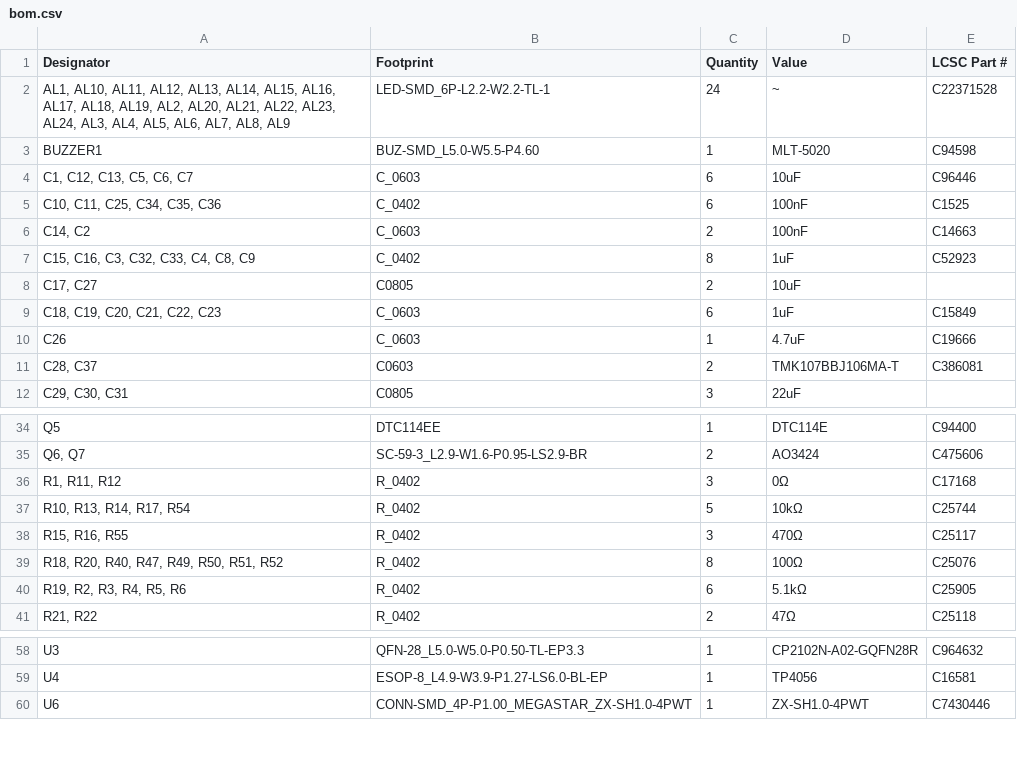
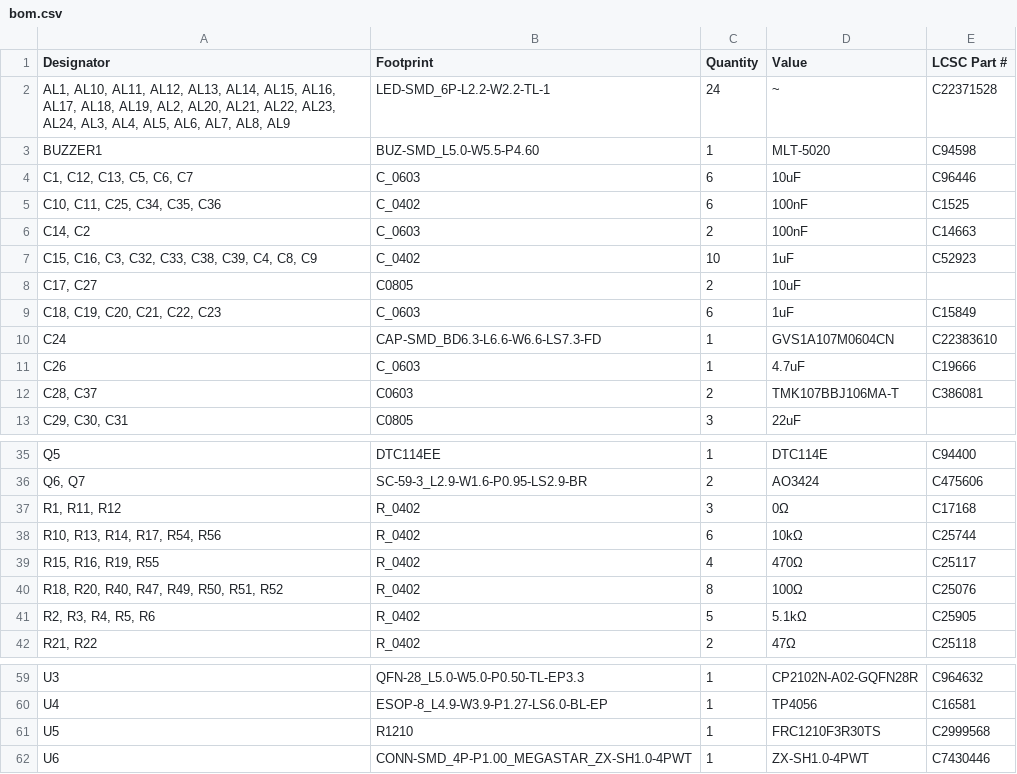
Before and after one commit to BYU-I-eBadge/e-badge, a CSV file: hardware v4.0/badge-esp32-s3/production/bom.csv, drawn as a sheet; only a part is shown, gaps mark what is left out.

```diff
--- a/hardware v4.0/badge-esp32-s3/production/bom.csv
+++ b/hardware v4.0/badge-esp32-s3/production/bom.csv
@@ -6,5 +6,6 @@ BUZZER1,BUZ-SMD_L5.0-W5.5-P4.60,1,MLT-5020,C94598
 "C14, C2",C_0603,2,100nF,C14663
-"C15, C16, C3, C32, C33, C4, C8, C9",C_0402,8,1uF,C52923
+"C15, C16, C3, C32, C33, C38, C39, C4, C8, C9",C_0402,10,1uF,C52923
 "C17, C27",C0805,2,10uF,
 "C18, C19, C20, C21, C22, C23",C_0603,6,1uF,C15849
+C24,CAP-SMD_BD6.3-L6.6-W6.6-LS7.3-FD,1,GVS1A107M0604CN,C22383610
 C26,C_0603,1,4.7uF,C19666
@@ -36,6 +37,6 @@ Q5,DTC114EE,1,DTC114E,C94400
 "R1, R11, R12",R_0402,3,0Ω,C17168
-"R10, R13, R14, R17, R54",R_0402,5,10kΩ,C25744
-"R15, R16, R55",R_0402,3,470Ω,C25117
+"R10, R13, R14, R17, R54, R56",R_0402,6,10kΩ,C25744
+"R15, R16, R19, R55",R_0402,4,470Ω,C25117
 "R18, R20, R40, R47, R49, R50, R51, R52",R_0402,8,100Ω,C25076
-"R19, R2, R3, R4, R5, R6",R_0402,6,5.1kΩ,C25905
+"R2, R3, R4, R5, R6",R_0402,5,5.1kΩ,C25905
 "R21, R22",R_0402,2,47Ω,C25118
@@ -59,2 +60,3 @@ U3,QFN-28_L5.0-W5.0-P0.50-TL-EP3.3,1,CP2102N-A02-GQFN28R,C964632
 U4,ESOP-8_L4.9-W3.9-P1.27-LS6.0-BL-EP,1,TP4056,C16581
+U5,R1210,1,FRC1210F3R30TS,C2999568
 U6,CONN-SMD_4P-P1.00_MEGASTAR_ZX-SH1.0-4PWT,1,ZX-SH1.0-4PWT,C7430446
```
Also changed, not shown: hardware v4.0/badge-esp32-s3/production/designators.csv, hardware v4.0/badge-esp32-s3/production/positions.csv, 2 other files.
